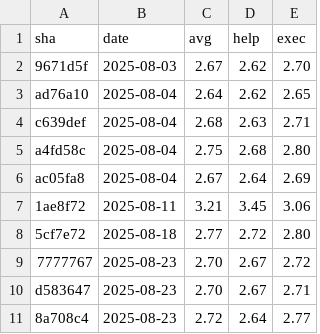
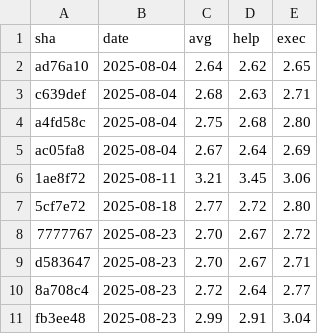
Before and after one commit to yuyakinjo/decopin-cli, a CSV file: performance-history/versions.csv, drawn as a sheet; removed rows and columns are numbered as before the commit, all else as after; the diff names each change by its address in the sheet, - before the commit and + after, or states it on an @@ line.

```diff
--- a/performance-history/versions.csv
+++ b/performance-history/versions.csv
-row 2: 9671d5f | 2025-08-03 | 2.67 | 2.62 | 2.70
+row 11: fb3ee48 | 2025-08-23 | 2.99 | 2.91 | 3.04
```
Also changed, not shown: 2 other files.
